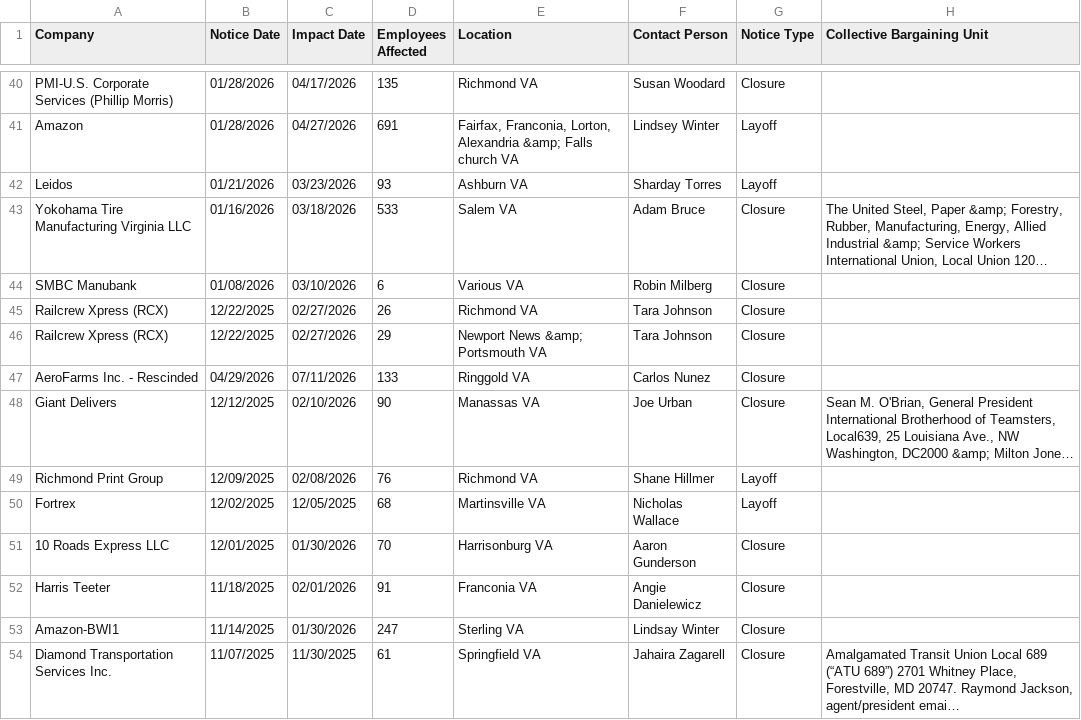
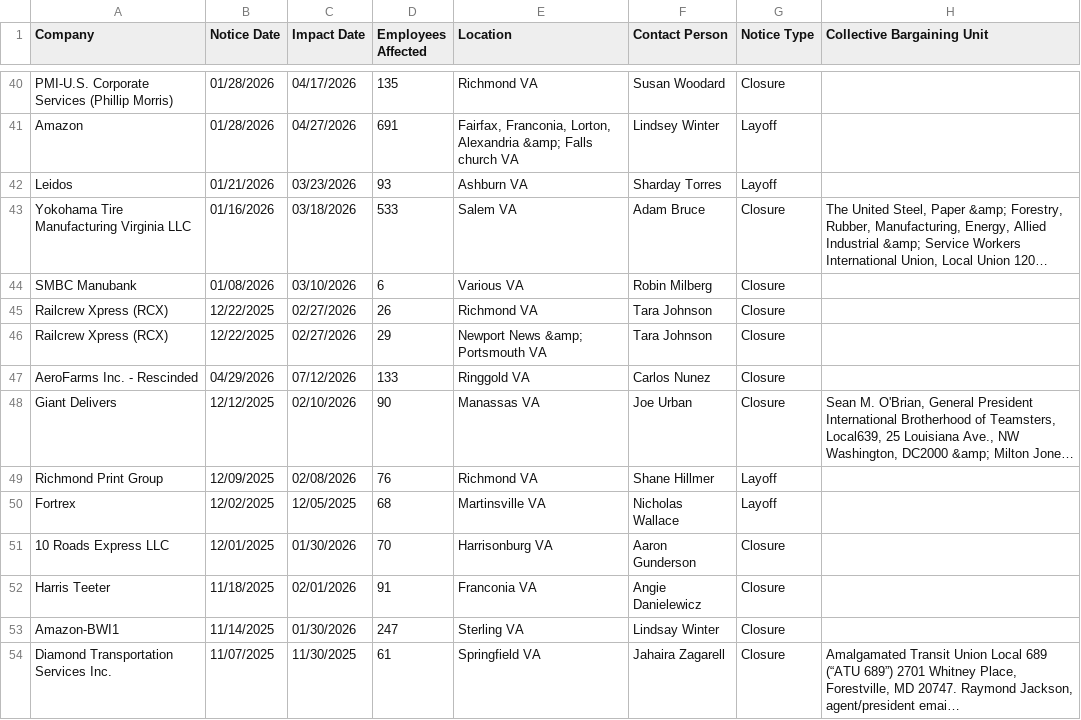
Before and after one commit to FTS-IE/github-actions-tut, a CSV file: data/va.csv, drawn as a sheet; only a part is shown, gaps mark what is left out; long unchanged cells end in …; the diff names each change by its address in the sheet, - before the commit and + after, or states it on an @@ line.

```diff
--- a/data/va.csv
+++ b/data/va.csv
-C47 (Impact Date): 07/11/2026
+C47 (Impact Date): 07/12/2026
```
Also changed, not shown: data/de.csv, data/ks.csv, 5 other files.
